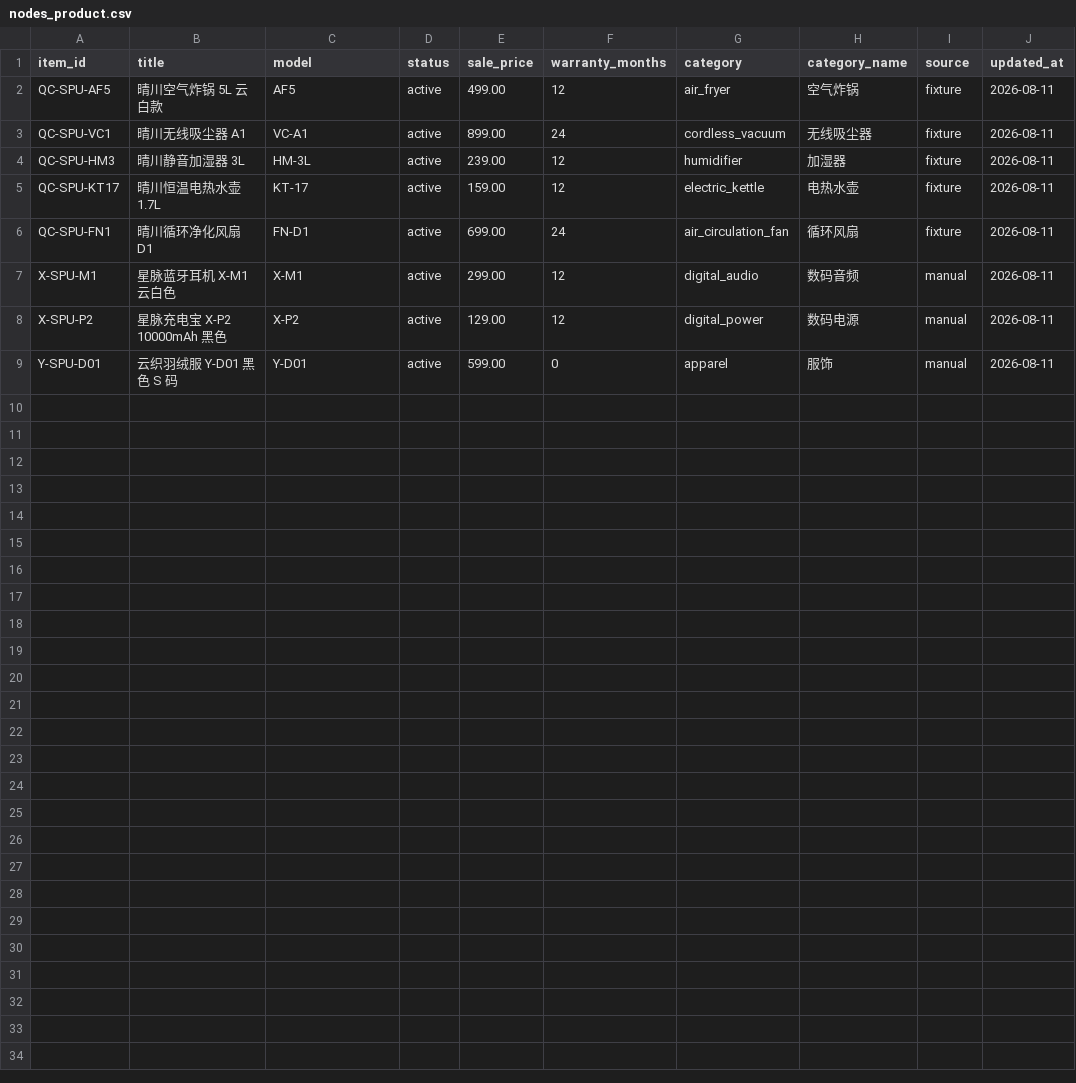
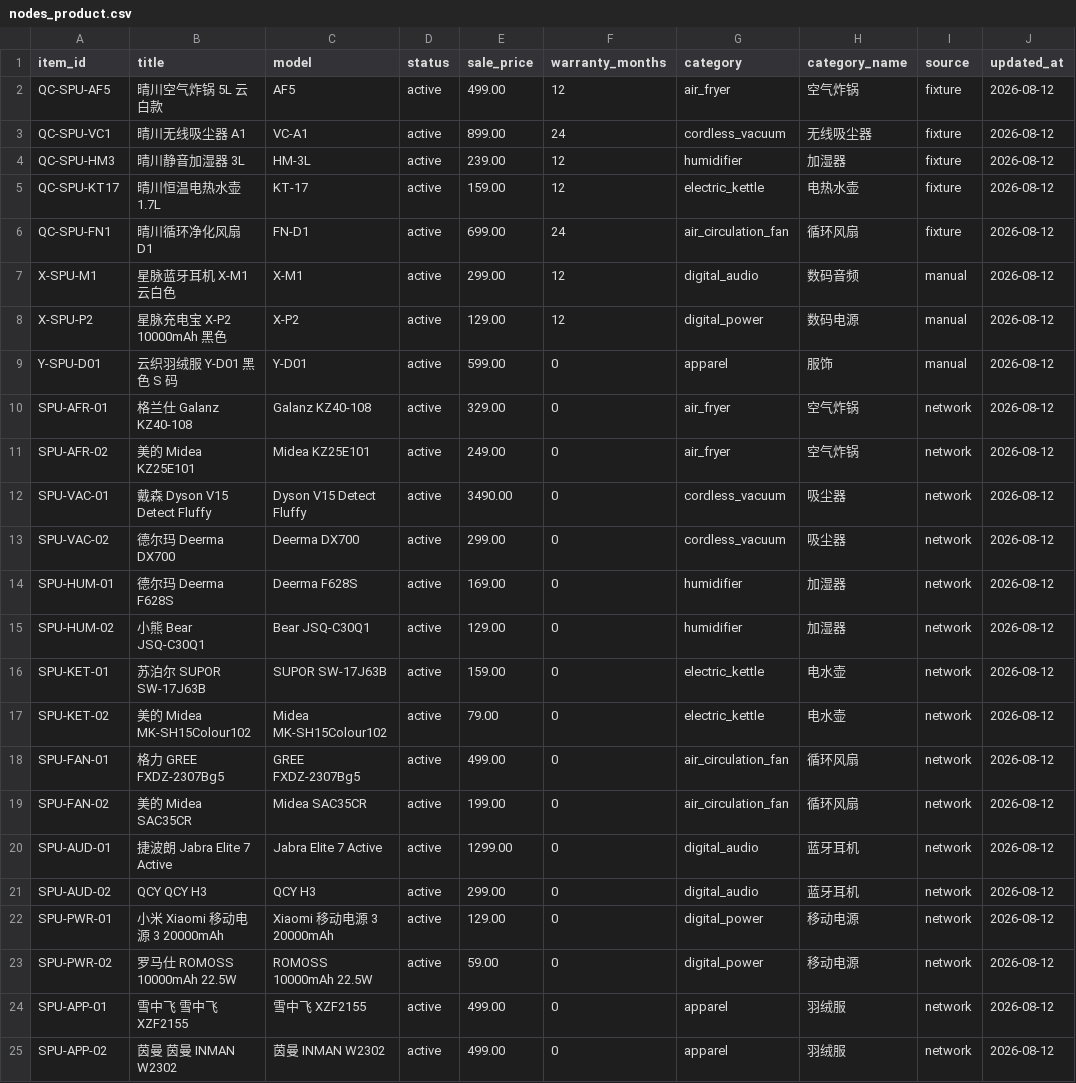
Before and after one commit to Luminary-s1/yunpai-ecommerce-agent, a CSV file: knowledge_graph_output/04_import/nodes_product.csv, drawn as a sheet.

```diff
--- a/knowledge_graph_output/04_import/nodes_product.csv
+++ b/knowledge_graph_output/04_import/nodes_product.csv
@@ -1,9 +1,25 @@
 item_id,title,model,status,sale_price,warranty_months,category,category_name,source,updated_at
-QC-SPU-AF5,晴川空气炸锅 5L 云白款,AF5,active,499.00,12,air_fryer,空气炸锅,fixture,2026-08-11
-QC-SPU-VC1,晴川无线吸尘器 A1,VC-A1,active,899.00,24,cordless_vacuum,无线吸尘器,fixture,2026-08-11
-QC-SPU-HM3,晴川静音加湿器 3L,HM-3L,active,239.00,12,humidifier,加湿器,fixture,2026-08-11
-QC-SPU-KT17,晴川恒温电热水壶 1.7L,KT-17,active,159.00,12,electric_kettle,电热水壶,fixture,2026-08-11
-QC-SPU-FN1,晴川循环净化风扇 D1,FN-D1,active,699.00,24,air_circulation_fan,循环风扇,fixture,2026-08-11
-X-SPU-M1,星脉蓝牙耳机 X-M1 云白色,X-M1,active,299.00,12,digital_audio,数码音频,manual,2026-08-11
-X-SPU-P2,星脉充电宝 X-P2 10000mAh 黑色,X-P2,active,129.00,12,digital_power,数码电源,manual,2026-08-11
-Y-SPU-D01,云织羽绒服 Y-D01 黑色 S 码,Y-D01,active,599.00,0,apparel,服饰,manual,2026-08-11
+QC-SPU-AF5,晴川空气炸锅 5L 云白款,AF5,active,499.00,12,air_fryer,空气炸锅,fixture,2026-08-12
+QC-SPU-VC1,晴川无线吸尘器 A1,VC-A1,active,899.00,24,cordless_vacuum,无线吸尘器,fixture,2026-08-12
+QC-SPU-HM3,晴川静音加湿器 3L,HM-3L,active,239.00,12,humidifier,加湿器,fixture,2026-08-12
+QC-SPU-KT17,晴川恒温电热水壶 1.7L,KT-17,active,159.00,12,electric_kettle,电热水壶,fixture,2026-08-12
+QC-SPU-FN1,晴川循环净化风扇 D1,FN-D1,active,699.00,24,air_circulation_fan,循环风扇,fixture,2026-08-12
+X-SPU-M1,星脉蓝牙耳机 X-M1 云白色,X-M1,active,299.00,12,digital_audio,数码音频,manual,2026-08-12
+X-SPU-P2,星脉充电宝 X-P2 10000mAh 黑色,X-P2,active,129.00,12,digital_power,数码电源,manual,2026-08-12
+Y-SPU-D01,云织羽绒服 Y-D01 黑色 S 码,Y-D01,active,599.00,0,apparel,服饰,manual,2026-08-12
+SPU-AFR-01,格兰仕 Galanz KZ40-108,Galanz KZ40-108,active,329.00,0,air_fryer,空气炸锅,network,2026-08-12
+SPU-AFR-02,美的 Midea KZ25E101,Midea KZ25E101,active,249.00,0,air_fryer,空气炸锅,network,2026-08-12
+SPU-VAC-01,戴森 Dyson V15 Detect Fluffy,Dyson V15 Detect Fluffy,active,3490.00,0,cordless_vacuum,吸尘器,network,2026-08-12
+SPU-VAC-02,德尔玛 Deerma DX700,Deerma DX700,active,299.00,0,cordless_vacuum,吸尘器,network,2026-08-12
+SPU-HUM-01,德尔玛 Deerma F628S,Deerma F628S,active,169.00,0,humidifier,加湿器,network,2026-08-12
+SPU-HUM-02,小熊 Bear JSQ-C30Q1,Bear JSQ-C30Q1,active,129.00,0,humidifier,加湿器,network,2026-08-12
+SPU-KET-01,苏泊尔 SUPOR SW-17J63B,SUPOR SW-17J63B,active,159.00,0,electric_kettle,电水壶,network,2026-08-12
+SPU-KET-02,美的 Midea MK-SH15Colour102,Midea MK-SH15Colour102,active,79.00,0,electric_kettle,电水壶,network,2026-08-12
+SPU-FAN-01,格力 GREE FXDZ-2307Bg5,GREE FXDZ-2307Bg5,active,499.00,0,air_circulation_fan,循环风扇,network,2026-08-12
+SPU-FAN-02,美的 Midea SAC35CR,Midea SAC35CR,active,199.00,0,air_circulation_fan,循环风扇,network,2026-08-12
+SPU-AUD-01,捷波朗 Jabra Elite 7 Active,Jabra Elite 7 Active,active,1299.00,0,digital_audio,蓝牙耳机,network,2026-08-12
+SPU-AUD-02,QCY QCY H3,QCY H3,active,299.00,0,digital_audio,蓝牙耳机,network,2026-08-12
+SPU-PWR-01,小米 Xiaomi 移动电源 3 20000mAh,Xiaomi 移动电源 3 20000mAh,active,129.00,0,digital_power,移动电源,network,2026-08-12
+SPU-PWR-02,罗马仕 ROMOSS 10000mAh 22.5W,ROMOSS 10000mAh 22.5W,active,59.00,0,digital_power,移动电源,network,2026-08-12
+SPU-APP-01,雪中飞 雪中飞 XZF2155,雪中飞 XZF2155,active,499.00,0,apparel,羽绒服,network,2026-08-12
+SPU-APP-02,茵曼 茵曼 INMAN W2302,茵曼 INMAN W2302,active,499.00,0,apparel,羽绒服,network,2026-08-12
```
Also changed, not shown: knowledge_graph_output/04_import/nodes_attribute.csv, knowledge_graph_output/04_import/nodes_sku.csv, 19 other files.
